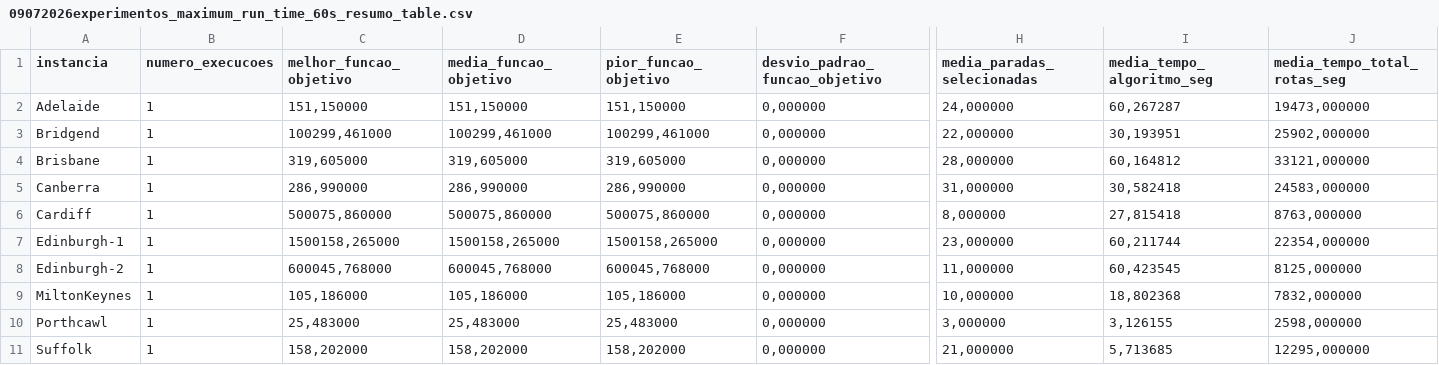
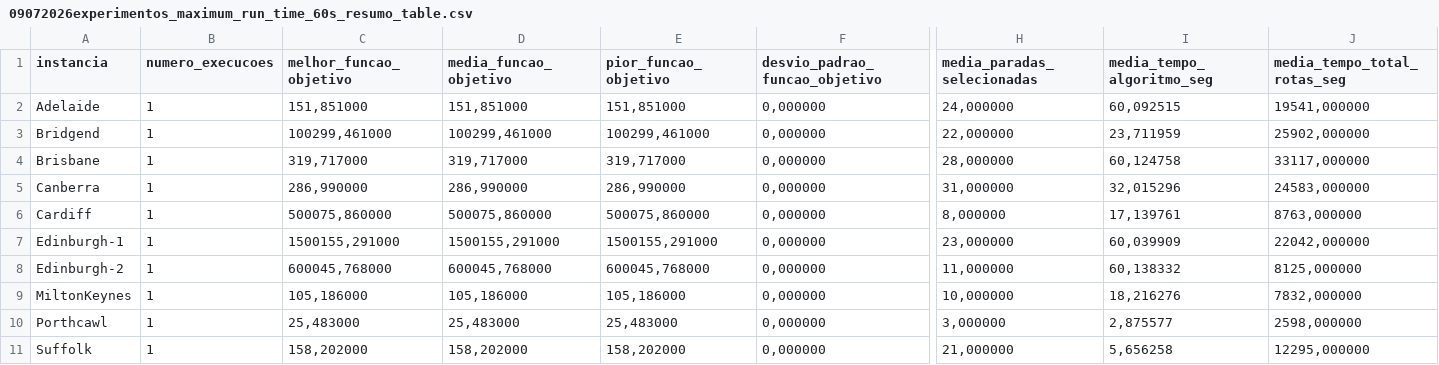
Before and after one commit to GuiLLMoreira/ic-proe-2025, a CSV file: results/historico/09072026experimentos_maximum_run_time_60s_resumo_table.csv, drawn as a sheet; only a part is shown, gaps mark what is left out; the diff names each change by its address in the sheet, - before the commit and + after, or states it on an @@ line.

```diff
--- a/results/historico/09072026experimentos_maximum_run_time_60s_resumo_table.csv
+++ b/results/historico/09072026experimentos_maximum_run_time_60s_resumo_table.csv
-C2 (melhor_funcao_objetivo): 151,150000
+C2 (melhor_funcao_objetivo): 151,851000
-D2 (media_funcao_objetivo): 151,150000
+D2 (media_funcao_objetivo): 151,851000
-E2 (pior_funcao_objetivo): 151,150000
+E2 (pior_funcao_objetivo): 151,851000
-I2 (media_tempo_algoritmo_seg): 60,267287
+I2 (media_tempo_algoritmo_seg): 60,092515
-J2 (media_tempo_total_rotas_seg): 19473,000000
+J2 (media_tempo_total_rotas_seg): 19541,000000
-I3 (media_tempo_algoritmo_seg): 30,193951
+I3 (media_tempo_algoritmo_seg): 23,711959
-C4 (melhor_funcao_objetivo): 319,605000
+C4 (melhor_funcao_objetivo): 319,717000
-D4 (media_funcao_objetivo): 319,605000
+D4 (media_funcao_objetivo): 319,717000
-E4 (pior_funcao_objetivo): 319,605000
+E4 (pior_funcao_objetivo): 319,717000
-I4 (media_tempo_algoritmo_seg): 60,164812
+I4 (media_tempo_algoritmo_seg): 60,124758
-J4 (media_tempo_total_rotas_seg): 33121,000000
+J4 (media_tempo_total_rotas_seg): 33117,000000
-I5 (media_tempo_algoritmo_seg): 30,582418
+I5 (media_tempo_algoritmo_seg): 32,015296
-I6 (media_tempo_algoritmo_seg): 27,815418
+I6 (media_tempo_algoritmo_seg): 17,139761
-C7 (melhor_funcao_objetivo): 1500158,265000
+C7 (melhor_funcao_objetivo): 1500155,291000
-D7 (media_funcao_objetivo): 1500158,265000
+D7 (media_funcao_objetivo): 1500155,291000
-E7 (pior_funcao_objetivo): 1500158,265000
+E7 (pior_funcao_objetivo): 1500155,291000
-I7 (media_tempo_algoritmo_seg): 60,211744
+I7 (media_tempo_algoritmo_seg): 60,039909
-J7 (media_tempo_total_rotas_seg): 22354,000000
+J7 (media_tempo_total_rotas_seg): 22042,000000
-I8 (media_tempo_algoritmo_seg): 60,423545
+I8 (media_tempo_algoritmo_seg): 60,138332
-I9 (media_tempo_algoritmo_seg): 18,802368
+I9 (media_tempo_algoritmo_seg): 18,216276
-I10 (media_tempo_algoritmo_seg): 3,126155
+I10 (media_tempo_algoritmo_seg): 2,875577
-I11 (media_tempo_algoritmo_seg): 5,713685
+I11 (media_tempo_algoritmo_seg): 5,656258
```
Also changed, not shown: results/historico/09072026experimentos_maximum_run_time_60s_detalhados_table.csv, results/historico/09072026experimentos_maximum_run_time_60s_todas_rotas_table.csv, 33 other files.
